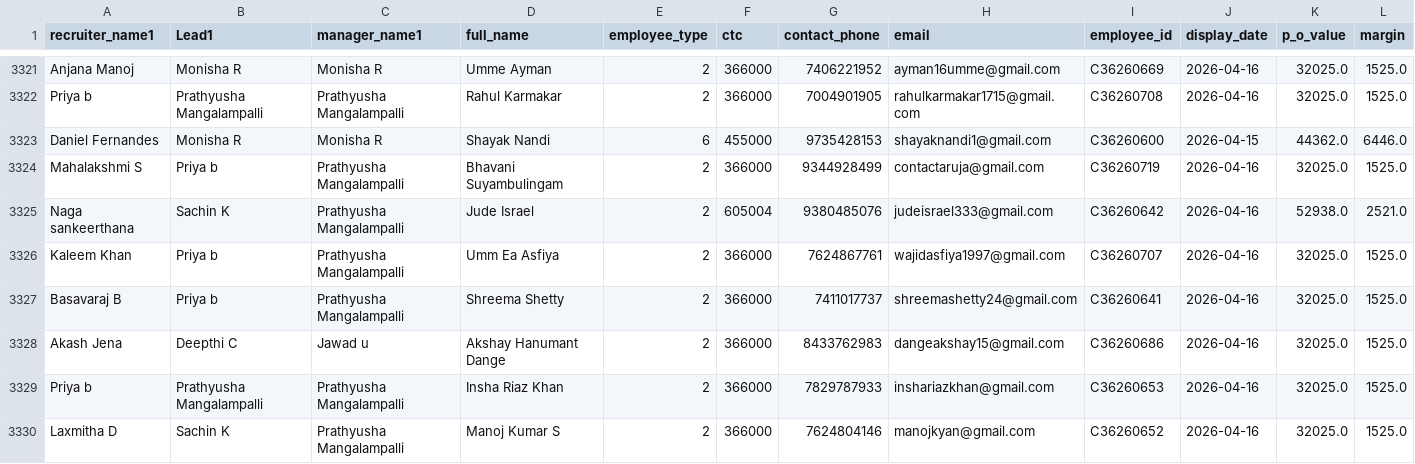
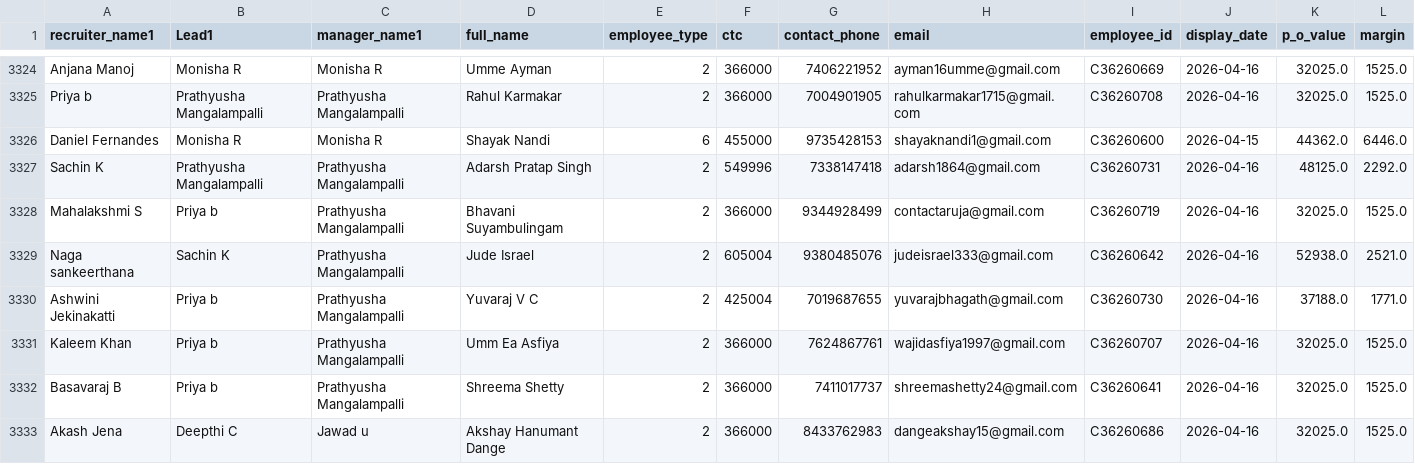
Before and after one commit to mdashiquekhanwork009-maker/CEO-Dashboard, a CSV file: data/activeheadcount.csv, drawn as a sheet; only a part is shown, gaps mark what is left out; the shorter side is filled out with more unchanged rows; rows hold the shown columns only; the diff covers the shown part only; the diff names each change by its address in the sheet, - before the commit and + after, or states it on an @@ line.

```diff
--- a/data/activeheadcount.csv
+++ b/data/activeheadcount.csv
+row 3327: Sachin K | Prathyusha Mangalampalli | Prathyusha Mangalampalli | Adarsh Pratap Singh | 2 | 549996 | 7338147418 | adarsh1864@gmail.com | C36260731 | 2026-04-16 | 48125.0 | 2292.0
+row 3330: Ashwini Jekinakatti | Priya b | Prathyusha Mangalampalli | Yuvaraj V C | 2 | 425004 | 7019687655 | yuvarajbhagath@gmail.com | C36260730 | 2026-04-16 | 37188.0 | 1771.0
```
Also changed, not shown: 9 added rows and 3 edited cells elsewhere in this file, data/exit_pipeline_data.csv, data/onboarding_data.csv, 3 other files.
